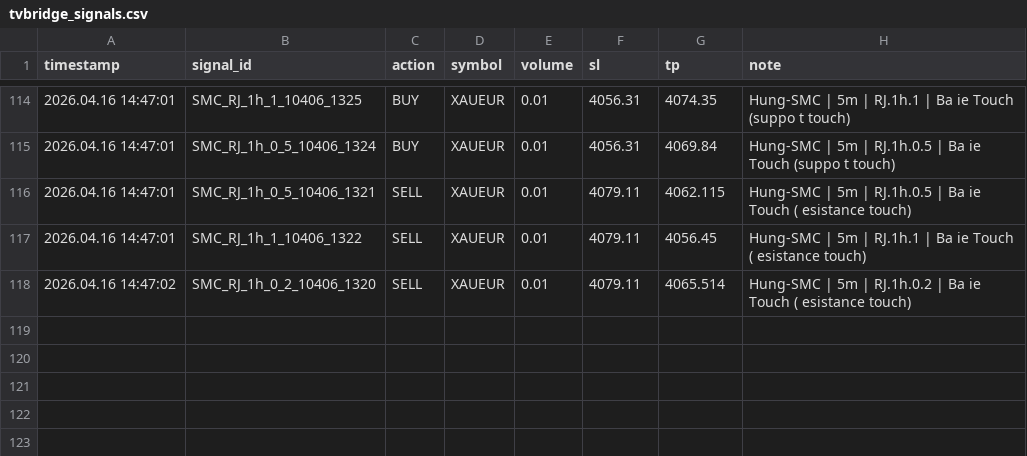
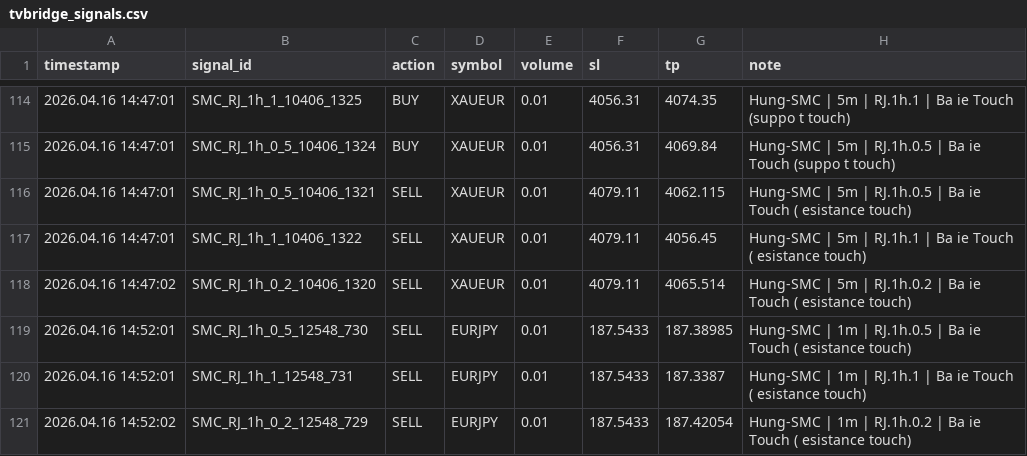
Before and after one commit to hunghoxuan/trading, a CSV file: scripts/tvbridge_signals.csv, drawn as a sheet; only a part is shown, gaps mark what is left out; the diff names each change by its address in the sheet, - before the commit and + after, or states it on an @@ line.

```diff
--- a/scripts/tvbridge_signals.csv
+++ b/scripts/tvbridge_signals.csv
+row 119: 2026.04.16 14:52:01 | SMC_RJ_1h_0_5_12548_730 | SELL | EURJPY | 0.01 | 187.5433 | 187.38985 | Hung-SMC | 1m | RJ.1h.0.5 | Ba ie Touch ( esistance touch)
+row 120: 2026.04.16 14:52:01 | SMC_RJ_1h_1_12548_731 | SELL | EURJPY | 0.01 | 187.5433 | 187.3387 | Hung-SMC | 1m | RJ.1h.1 | Ba ie Touch ( esistance touch)
+row 121: 2026.04.16 14:52:02 | SMC_RJ_1h_0_2_12548_729 | SELL | EURJPY | 0.01 | 187.5433 | 187.42054 | Hung-SMC | 1m | RJ.1h.0.2 | Ba ie Touch ( esistance touch)
```
Also changed, not shown: 1 other file.
